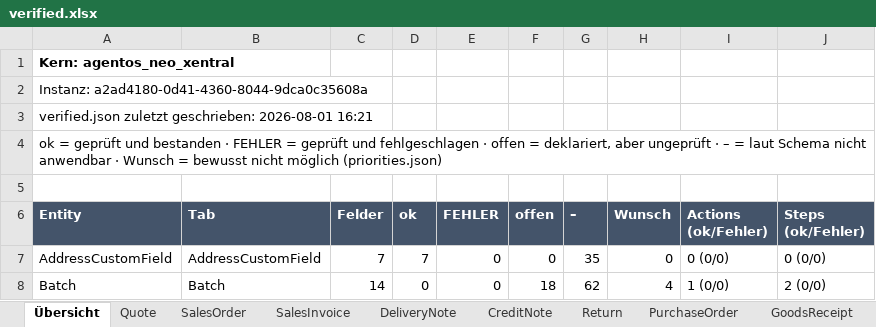
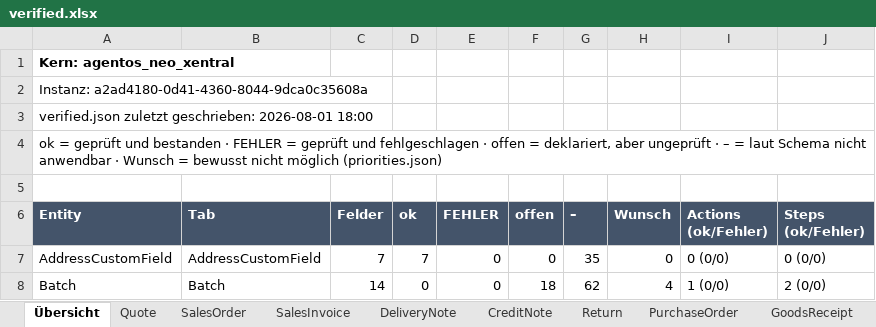
Before and after one commit to xentral/agent-cores, an Excel workbook: cores/agentos_neo_xentral/verified.xlsx, sheet Übersicht, drawn as a sheet; only a part is shown; values as stored, in another font and other column widths than the file's, no borders; the diff names each change by its address in the sheet, - before the commit and + after, or states it on an @@ line.

```diff
--- a/cores/agentos_neo_xentral/verified.xlsx (sheet Übersicht)
+++ b/cores/agentos_neo_xentral/verified.xlsx (sheet Übersicht)
-A3 (Entity): …geschrieben: 2026-08-01 16:21
+A3 (Entity): …geschrieben: 2026-08-01 18:00
```
Also changed, not shown: 6 other files.
